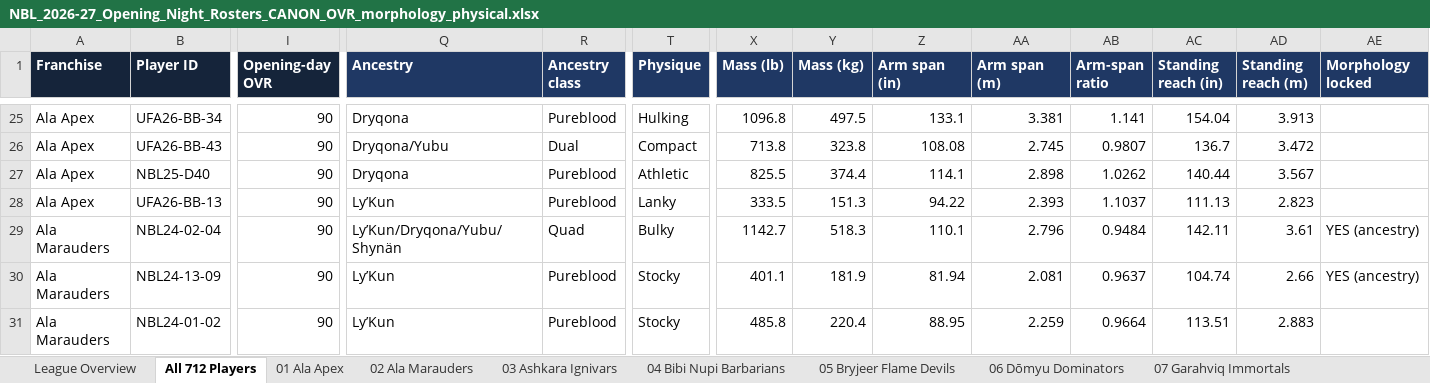
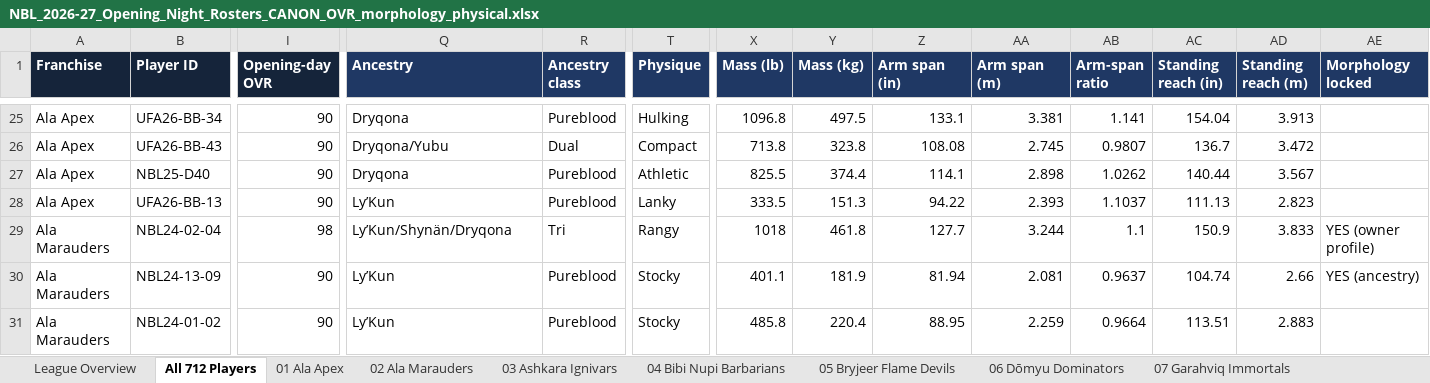
Before and after one commit to drelenj/beastball_simulator, an Excel workbook: audit/arcade/morphology/NBL_2026-27_Opening_Night_Rosters_CANON_OVR_morphology_physical.xlsx, sheet All 712 Players, drawn as a sheet; only a part is shown, gaps mark what is left out; values as stored, in another font and other column widths than the file's, no borders; the diff covers the shown part only; the diff names each change by its address in the sheet, - before the commit and + after, or states it on an @@ line.

```diff
--- a/audit/arcade/morphology/NBL_2026-27_Opening_Night_Rosters_CANON_OVR_morphology_physical.xlsx (sheet All 712 Players)
+++ b/audit/arcade/morphology/NBL_2026-27_Opening_Night_Rosters_CANON_OVR_morphology_physical.xlsx (sheet All 712 Players)
-I29 (Opening-day OVR): 90
+I29 (Opening-day OVR): 98
-Q29 (Ancestry): Ly’Kun/Dryqona/Yubu/Shynän
+Q29 (Ancestry): Ly’Kun/Shynän/Dryqona
-R29 (Ancestry class): Quad
+R29 (Ancestry class): Tri
-T29 (Physique): Bulky
+T29 (Physique): Rangy
-X29 (Mass (lb)): 1142.7
+X29 (Mass (lb)): 1018
-Y29 (Mass (kg)): 518.3
+Y29 (Mass (kg)): 461.8
-Z29 (Arm span (in)): 110.1
+Z29 (Arm span (in)): 127.7
-AA29 (Arm span (m)): 2.796
+AA29 (Arm span (m)): 3.244
-AB29 (Arm-span ratio): 0.9484
+AB29 (Arm-span ratio): 1.1
-AC29 (Standing reach (in)): 142.11
+AC29 (Standing reach (in)): 150.9
-AD29 (Standing reach (m)): 3.61
+AD29 (Standing reach (m)): 3.833
-AE29 (Morphology locked): YES (ancestry)
+AE29 (Morphology locked): YES (owner profile)
```
Also changed, not shown: 11 edited cells elsewhere in this sheet, sheet Physical Audit, sheet 02 Ala Marauders, sheet Morphology Audit, sheet Roster Changes, 3 other files.
